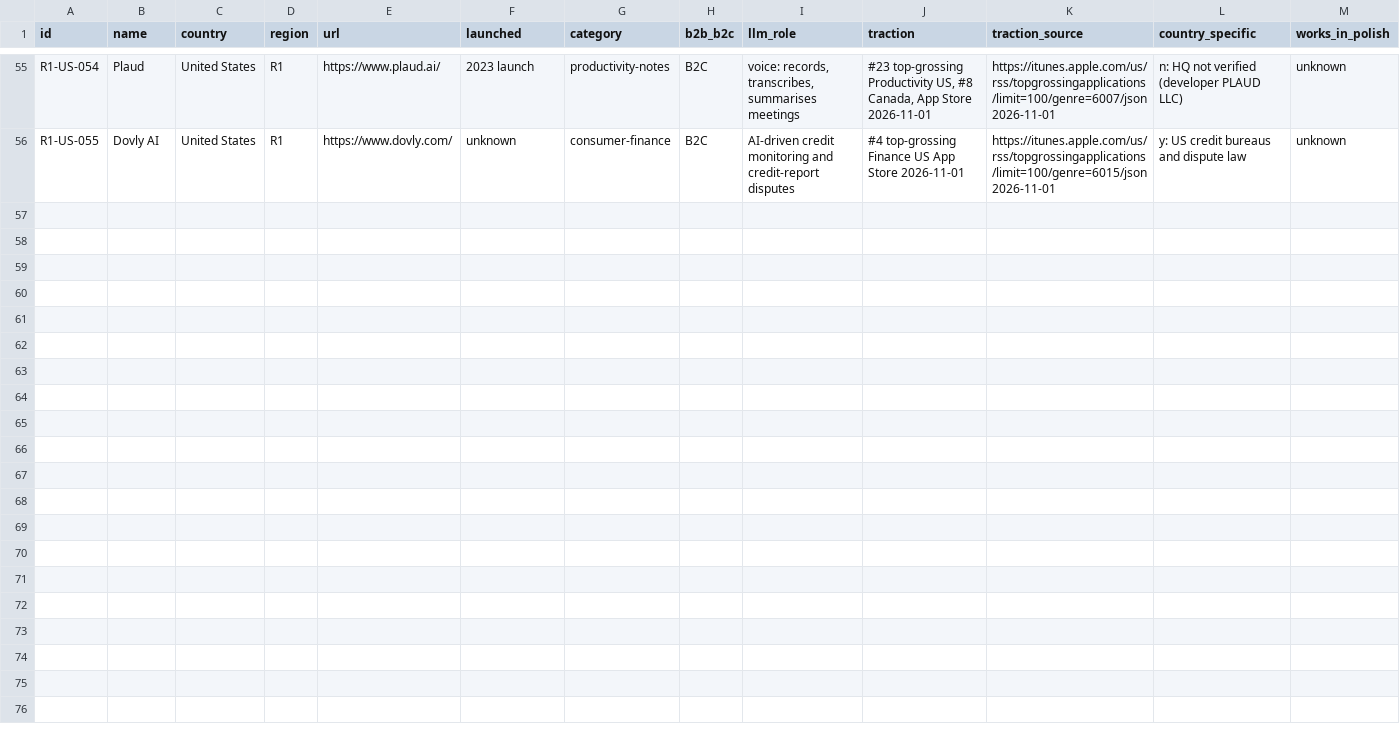
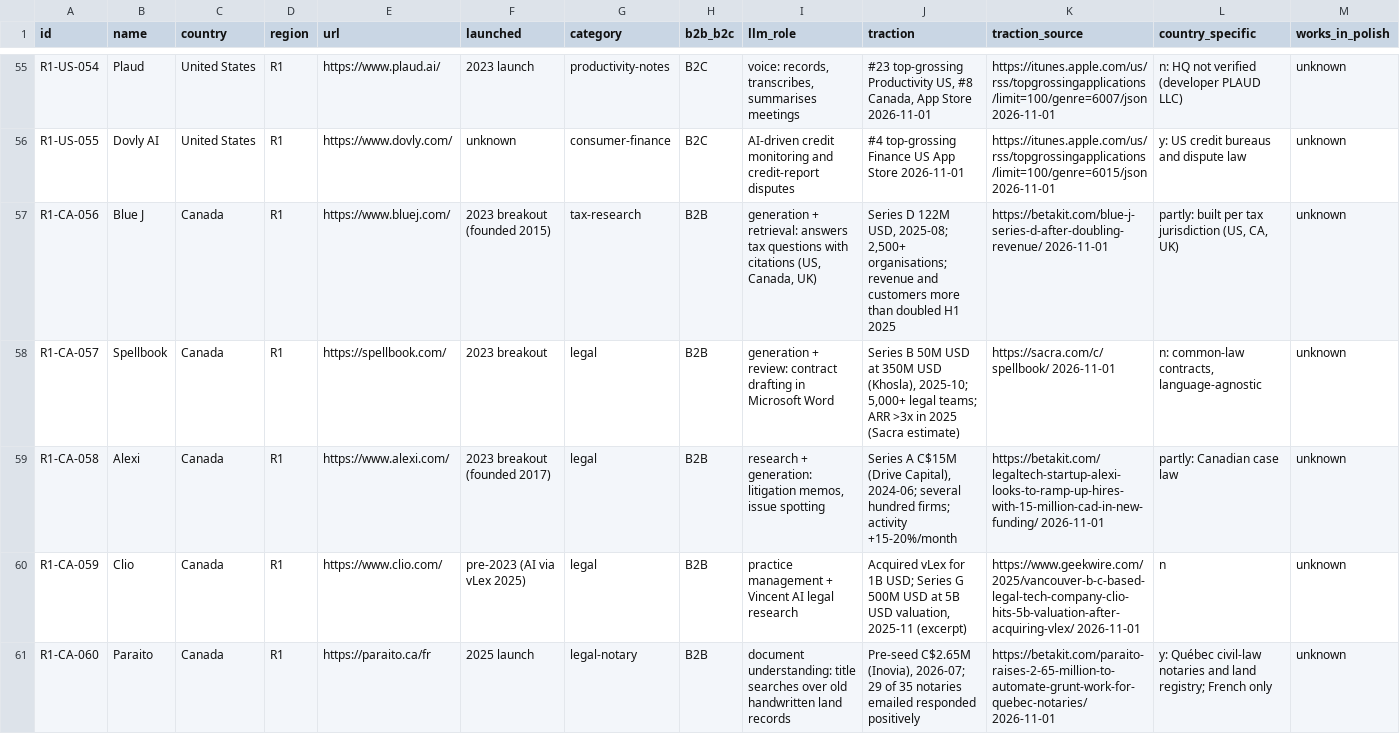
Before and after one commit to thobho/automated, a CSV file: projects/idea-generator/phase2/catalogue/R1-north-america.csv, drawn as a sheet; only a part is shown, gaps mark what is left out; rows hold the shown columns only; the diff covers the shown part only; the diff names each change by its address in the sheet, - before the commit and + after, or states it on an @@ line.

```diff
--- a/projects/idea-generator/phase2/catalogue/R1-north-america.csv
+++ b/projects/idea-generator/phase2/catalogue/R1-north-america.csv
+row 57: R1-CA-056 | Blue J | Canada | R1 | https://www.bluej.com/ | 2023 breakout (founded 2015) | tax-research | B2B | generation + retrieval: answers tax questions with citations (US, Canada, UK) | Series D 122M USD, 2025-08; 2,500+ organisations; revenue and customers more than doubled H1 2025 | https://betakit.com/blue-j-series-d-after-doubling-revenue/ 2026-11-01 | partly: built per tax jurisdiction (US, CA, UK) | unknown
+row 58: R1-CA-057 | Spellbook | Canada | R1 | https://spellbook.com/ | 2023 breakout | legal | B2B | generation + review: contract drafting in Microsoft Word | Series B 50M USD at 350M USD (Khosla), 2025-10; 5,000+ legal teams; ARR >3x in 2025 (Sacra estimate) | https://sacra.com/c/spellbook/ 2026-11-01 | n: common-law contracts, language-agnostic | unknown
+row 59: R1-CA-058 | Alexi | Canada | R1 | https://www.alexi.com/ | 2023 breakout (founded 2017) | legal | B2B | research + generation: litigation memos, issue spotting | Series A C$15M (Drive Capital), 2024-06; several hundred firms; activity +15-20%/month | https://betakit.com/legaltech-startup-alexi-looks-to-ramp-up-hires-with-15-million-cad-in-new-funding/ 2026-11-01 | partly: Canadian case law | unknown
+row 60: R1-CA-059 | Clio | Canada | R1 | https://www.clio.com/ | pre-2023 (AI via vLex 2025) | legal | B2B | practice management + Vincent AI legal research | Acquired vLex for 1B USD; Series G 500M USD at 5B USD valuation, 2025-11 (excerpt) | https://www.geekwire.com/2025/vancouver-b-c-based-legal-tech-company-clio-hits-5b-valuation-after-acquiring-vlex/ 2026-11-01 | n | unknown
+row 61: R1-CA-060 | Paraito | Canada | R1 | https://paraito.ca/fr | 2025 launch | legal-notary | B2B | document understanding: title searches over old handwritten land records | Pre-seed C$2.65M (Inovia), 2026-07; 29 of 35 notaries emailed responded positively | https://betakit.com/paraito-raises-2-65-million-to-automate-grunt-work-for-quebec-notaries/ 2026-11-01 | y: Québec civil-law notaries and land registry; French only | unknown
```
Also changed, not shown: 5 added rows elsewhere in this file, 3 other files.
